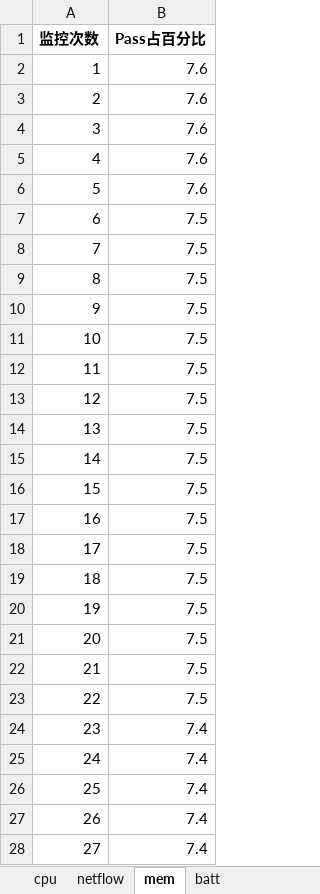
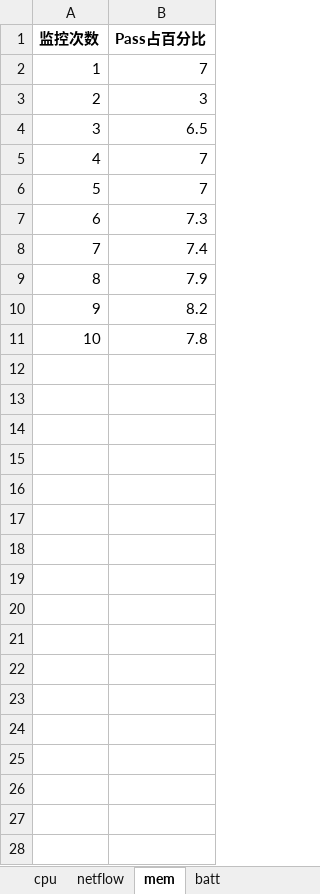
Before and after one commit to joe-qai/ADB-PerfMon, an Excel workbook: xlsxReports/cpu_netflow_mem_report.xlsx, sheet mem, drawn as a sheet; only a part is shown; the shorter side is filled out with more unchanged rows; values as stored, in another font and other column widths than the file's, no borders; charts and pictures not drawn; removed rows and columns are numbered as before the commit, all else as after; the diff covers the shown part only; the diff names each change by its address in the sheet, - before the commit and + after, or states it on an @@ line.

```diff
--- a/xlsxReports/cpu_netflow_mem_report.xlsx (sheet mem)
+++ b/xlsxReports/cpu_netflow_mem_report.xlsx (sheet mem)
-B2 (Pass占百分比): 7.6
+B2 (Pass占百分比): 7
-B3 (Pass占百分比): 7.6
+B3 (Pass占百分比): 3
-B4 (Pass占百分比): 7.6
+B4 (Pass占百分比): 6.5
-B5:B6 (Pass占百分比): 7.6
+B5:B6 (Pass占百分比): 7
-B7 (Pass占百分比): 7.5
+B7 (Pass占百分比): 7.3
-row 8: 7 | 7.5
-row 9: 8 | 7.5
-row 10: 9 | 7.5
-row 11: 10 | 7.5
-row 12: 11 | 7.5
-row 13: 12 | 7.5
-row 14: 13 | 7.5
-row 15: 14 | 7.5
-row 16: 15 | 7.5
-row 17: 16 | 7.5
-row 18: 17 | 7.5
-row 19: 18 | 7.5
-row 20: 19 | 7.5
-row 21: 20 | 7.5
-row 22: 21 | 7.5
-row 23: 22 | 7.5
@@ column A (监控次数) renumbered between rows 8 and 11 @@
-B9 (Pass占百分比): 7.4
+B9 (Pass占百分比): 7.9
-B10 (Pass占百分比): 7.4
+B10 (Pass占百分比): 8.2
-row 27: 26 | 7.4
-row 28: 27 | 7.4
```
Also changed, not shown: 32 removed rows elsewhere in this sheet, sheet netflow, sheet batt, sheet cpu, charts or pictures, 6 other files.
